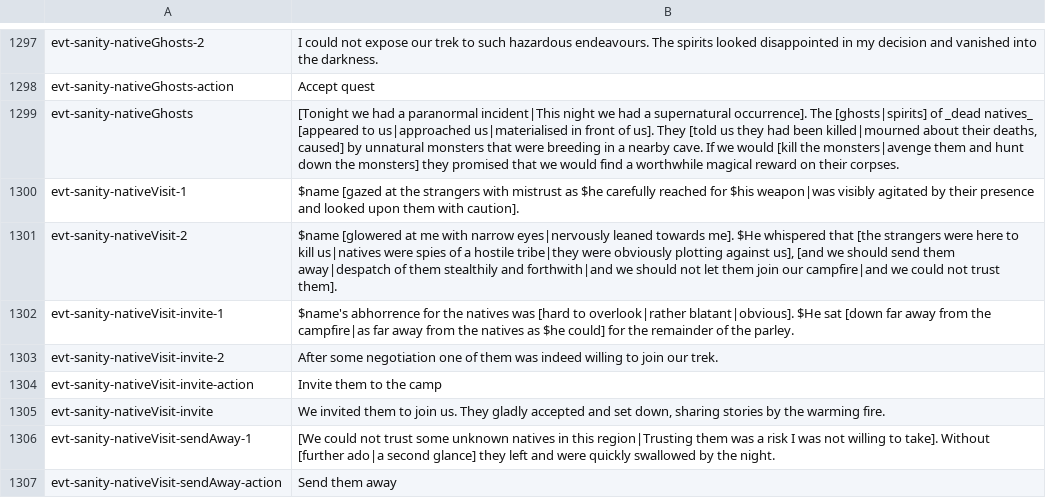
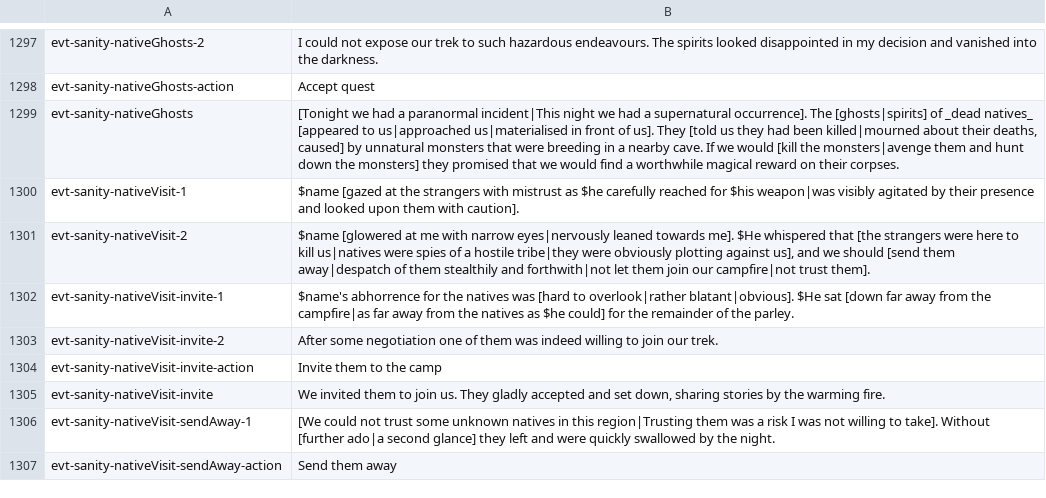
Before and after one commit to Maschinen-Mensch/curiousexpedition, a CSV file: tce_texts.csv, drawn as a sheet; only a part is shown, gaps mark what is left out.

```diff
--- a/tce_texts.csv
+++ b/tce_texts.csv
@@ -1300,3 +1300,3 @@
 "evt-sanity-nativeVisit-1","$name [gazed at the strangers with mistrust as $he carefully reached for $his weapon|was visibly agitated by their presence and looked upon them with caution]."
-"evt-sanity-nativeVisit-2","$name [glowered at me with narrow eyes|nervously leaned towards me]. $He whispered that [the strangers were here to kill us|natives were spies of a hostile tribe|they were obviously plotting against us], [and we should send them away|despatch of them stealthily and forthwith|and we should not let them join our campfire|and we could not trust them]."
+"evt-sanity-nativeVisit-2","$name [glowered at me with narrow eyes|nervously leaned towards me]. $He whispered that [the strangers were here to kill us|natives were spies of a hostile tribe|they were obviously plotting against us], and we should [send them away|despatch of them stealthily and forthwith|not let them join our campfire|not trust them]."
 "evt-sanity-nativeVisit-invite-1","$name's abhorrence for the natives was [hard to overlook|rather blatant|obvious]. $He sat [down far away from the campfire|as far away from the natives as $he could] for the remainder of the parley."
```
Also changed, not shown: 8 other files.
